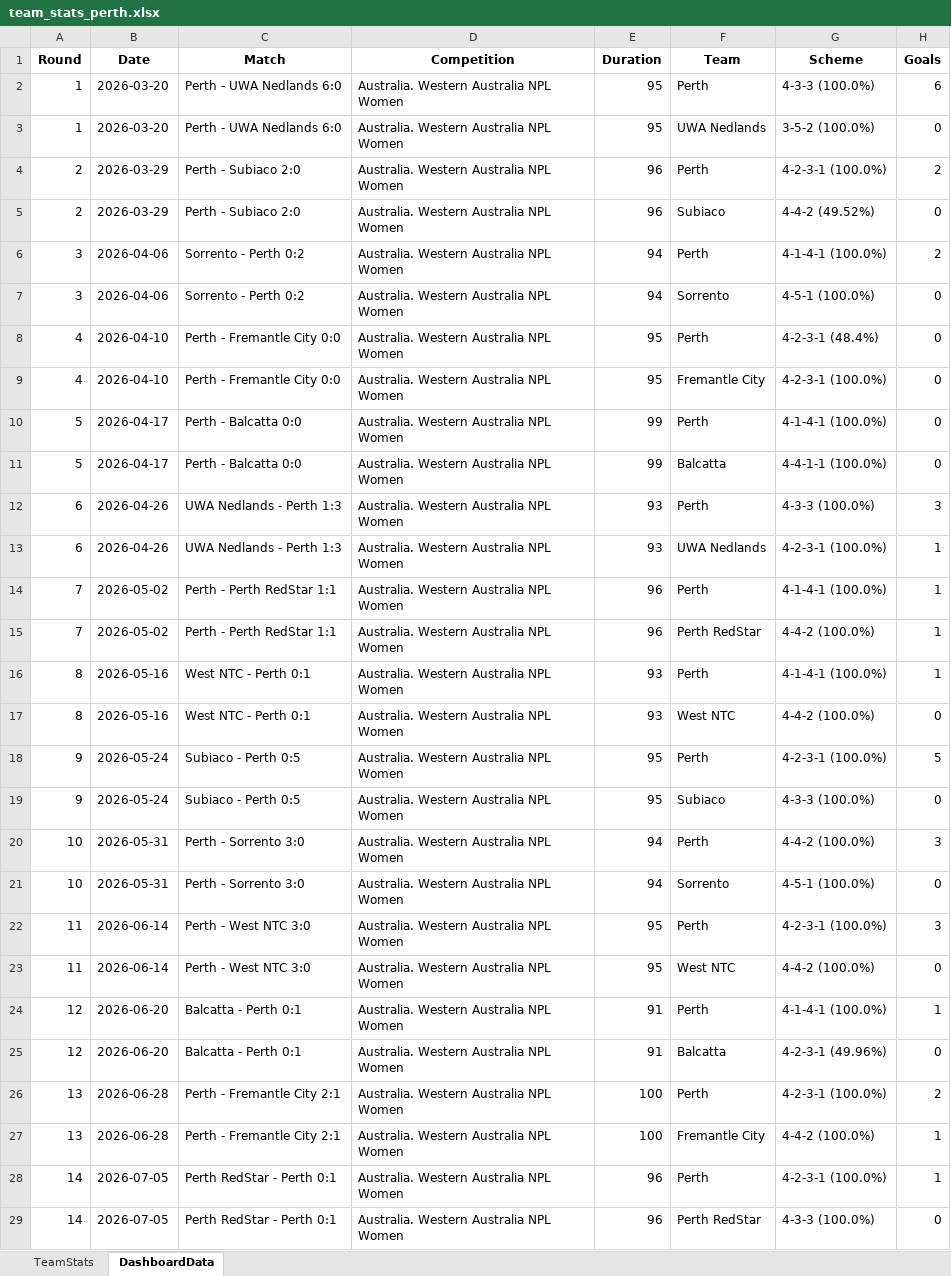
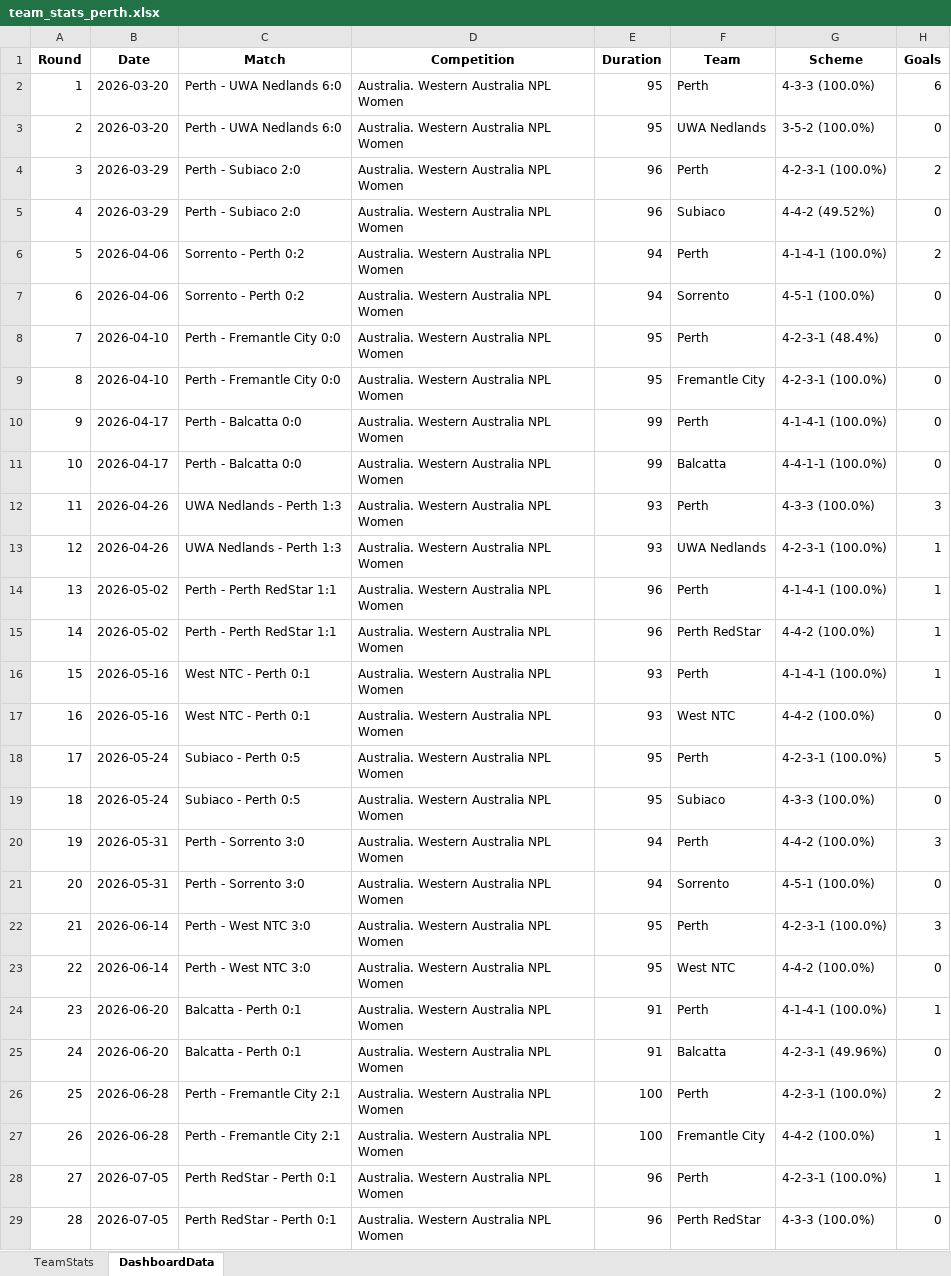
Before and after one commit to thalitaziero-arch/Perth_Dashboard, an Excel workbook: team_stats_perth.xlsx, sheet DashboardData, drawn as a sheet; only a part is shown; values as stored, in another font and other column widths than the file's, no borders; the diff covers the shown part only; the diff names each change by its address in the sheet, - before the commit and + after, or states it on an @@ line.

Commit message:
Atualização semanal — Round 32

```diff
--- a/team_stats_perth.xlsx (sheet DashboardData)
+++ b/team_stats_perth.xlsx (sheet DashboardData)
-A3 (Round): 1
+A3 (Round): 2
-A4 (Round): 2
+A4 (Round): 3
-A5 (Round): 2
+A5 (Round): 4
-A6 (Round): 3
+A6 (Round): 5
-A7 (Round): 3
+A7 (Round): 6
-A8 (Round): 4
+A8 (Round): 7
-A9 (Round): 4
+A9 (Round): 8
-A10 (Round): 5
+A10 (Round): 9
-A11 (Round): 5
+A11 (Round): 10
-A12 (Round): 6
+A12 (Round): 11
-A13 (Round): 6
+A13 (Round): 12
-A14 (Round): 7
+A14 (Round): 13
-A15 (Round): 7
+A15 (Round): 14
-A16 (Round): 8
+A16 (Round): 15
-A17 (Round): 8
+A17 (Round): 16
-A18 (Round): 9
+A18 (Round): 17
-A19 (Round): 9
+A19 (Round): 18
-A20 (Round): 10
+A20 (Round): 19
-A21 (Round): 10
+A21 (Round): 20
-A22 (Round): 11
+A22 (Round): 21
-A23 (Round): 11
+A23 (Round): 22
-A24 (Round): 12
+A24 (Round): 23
-A25 (Round): 12
+A25 (Round): 24
-A26 (Round): 13
+A26 (Round): 25
-A27 (Round): 13
+A27 (Round): 26
-A28 (Round): 14
+A28 (Round): 27
-A29 (Round): 14
+A29 (Round): 28
```
Also changed, not shown: 2 added rows and 21 edited cells elsewhere in this sheet, sheet TeamStats, 3 other files.
